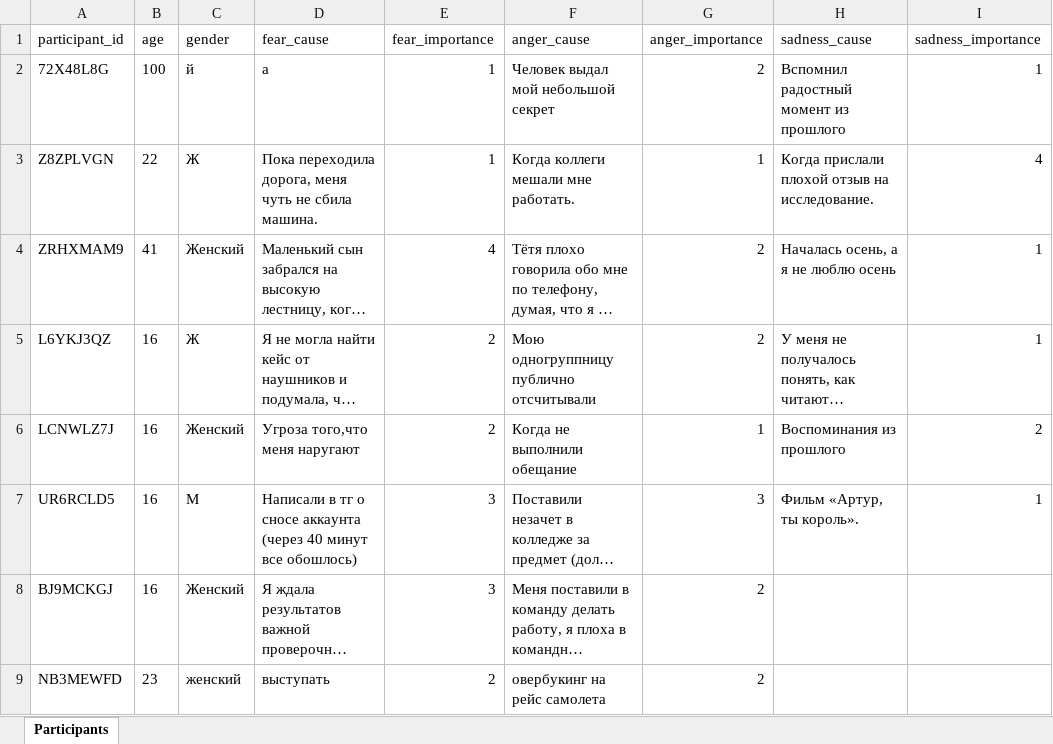
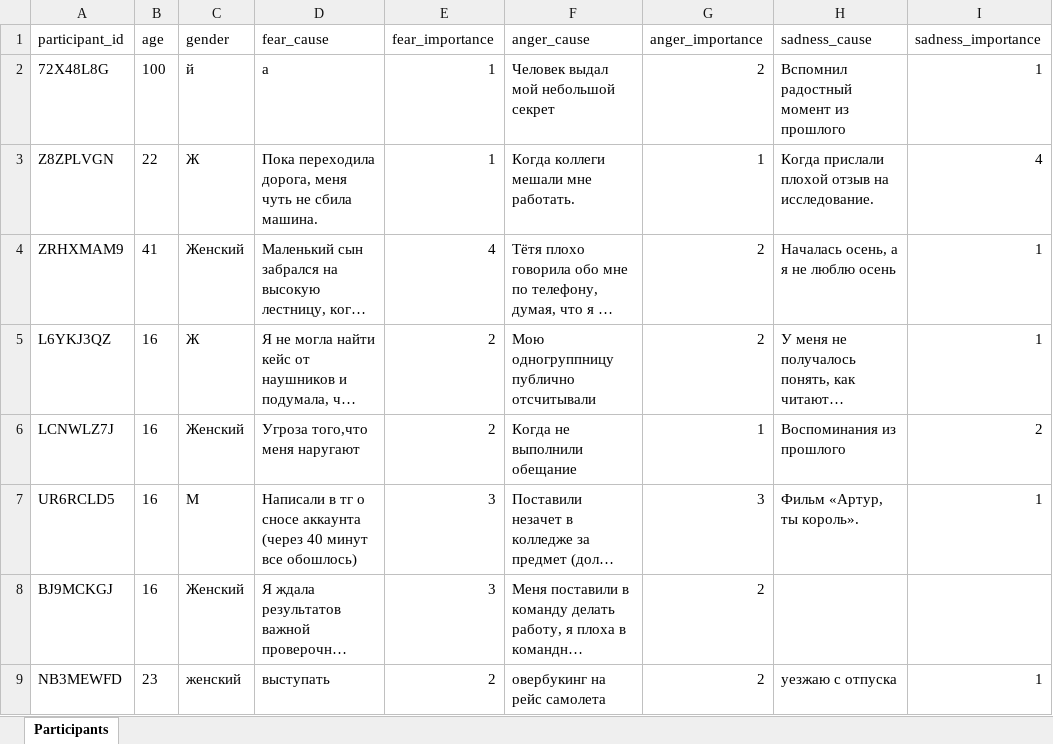
Before and after one commit to aapushnikov/intensity_profiles, an Excel workbook: dataset/participant.xlsx, sheet Participants, drawn as a sheet; long unchanged cells end in …; values as stored, in another font and other column widths than the file's, no borders; the diff names each change by its address in the sheet, - before the commit and + after, or states it on an @@ line.

Commit message:
Update participant NB3MEWFD

```diff
--- a/dataset/participant.xlsx (sheet Participants)
+++ b/dataset/participant.xlsx (sheet Participants)
-H9 (sadness_cause): (empty)
+H9 (sadness_cause): уезжаю с отпуска
-I9 (sadness_importance): (empty)
+I9 (sadness_importance): 1
```
